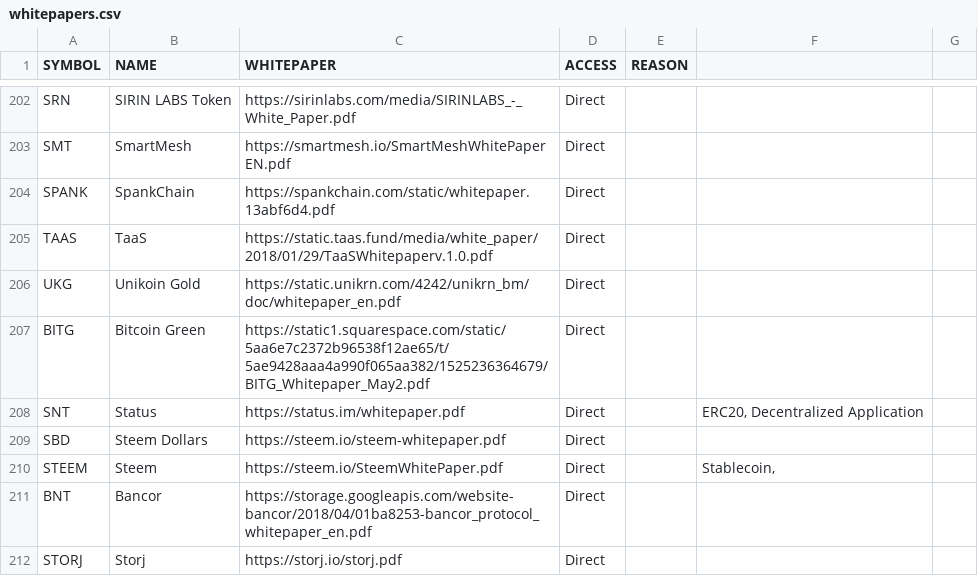
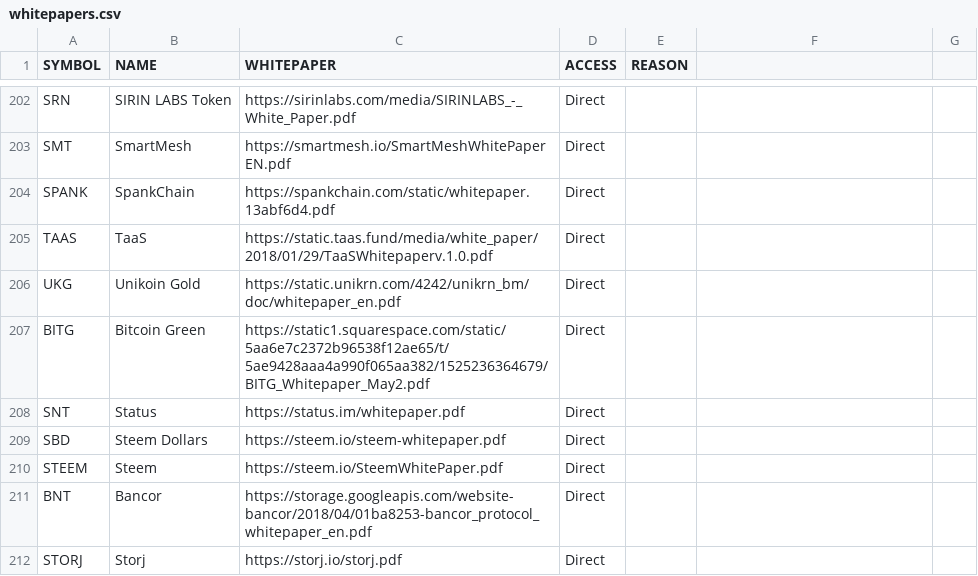
Before and after one commit to PublicDatasets/token-whitepapers, a CSV file: whitepapers.csv, drawn as a sheet; only a part is shown, gaps mark what is left out; the diff covers the shown part only.

```diff
--- a/whitepapers.csv
+++ b/whitepapers.csv
@@ -208 +208 @@ BITG,Bitcoin Green,https://static1.squarespace.com/static/5aa6e7c2372b96538f12ae
-SNT,Status,https://status.im/whitepaper.pdf,Direct,,"ERC20, Decentralized Application",
+SNT,Status,https://status.im/whitepaper.pdf,Direct,
@@ -210 +210 @@ SBD,Steem Dollars,https://steem.io/steem-whitepaper.pdf,Direct,,,
-STEEM,Steem,https://steem.io/SteemWhitePaper.pdf,Direct,,"Stablecoin,  ",
+STEEM,Steem,https://steem.io/SteemWhitePaper.pdf,Direct,
```
Also changed, not shown: 36 edited cells elsewhere in this file.
